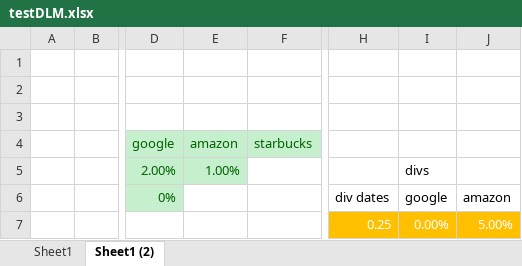
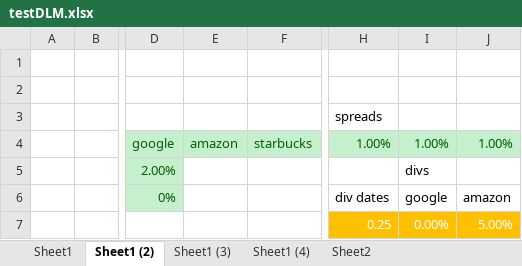
Before and after one commit to asavine/CompFinance, an Excel workbook: testDLM.xlsx, sheet Sheet1 (2), drawn as a sheet; only a part is shown, gaps mark what is left out; values as stored, in another font and other column widths than the file's, no borders; the diff names each change by its address in the sheet, - before the commit and + after, or states it on an @@ line.

```diff
--- a/testDLM.xlsx (sheet Sheet1 (2))
+++ b/testDLM.xlsx (sheet Sheet1 (2))
+sheet tab: Sheet1 (3)
+sheet tab: Sheet1 (4)
+sheet tab: Sheet2
-H3: (empty)
+H3: spreads
-H4: (empty)
+H4: 1.00%
-H4:J4 fill: none
+H4:J4 fill: #C6EFCE
-I4: (empty)
+I4: 1.00%
-J4: (empty)
+J4: 1.00%
-E5: 1.00%
+E5: (empty)
-E5 fill: #C6EFCE
+E5 fill: none
```
Also changed, not shown: sheet Sheet1, formulas that keep their value, 4 other files.
